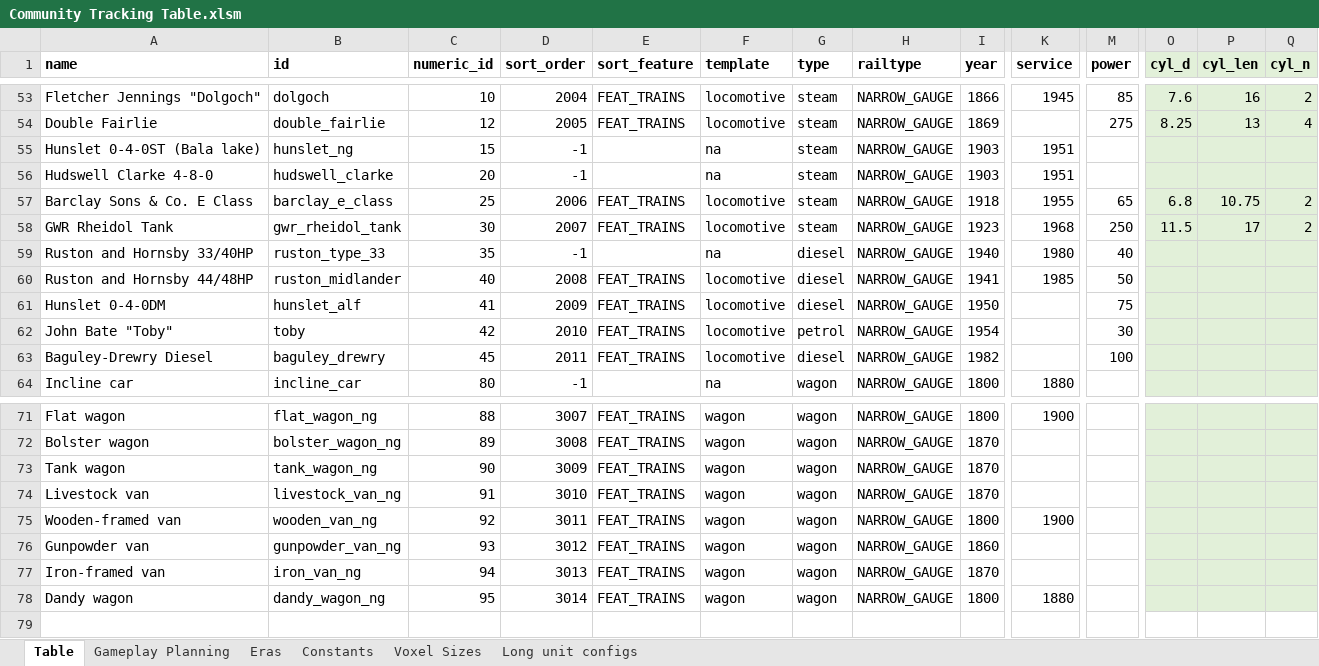
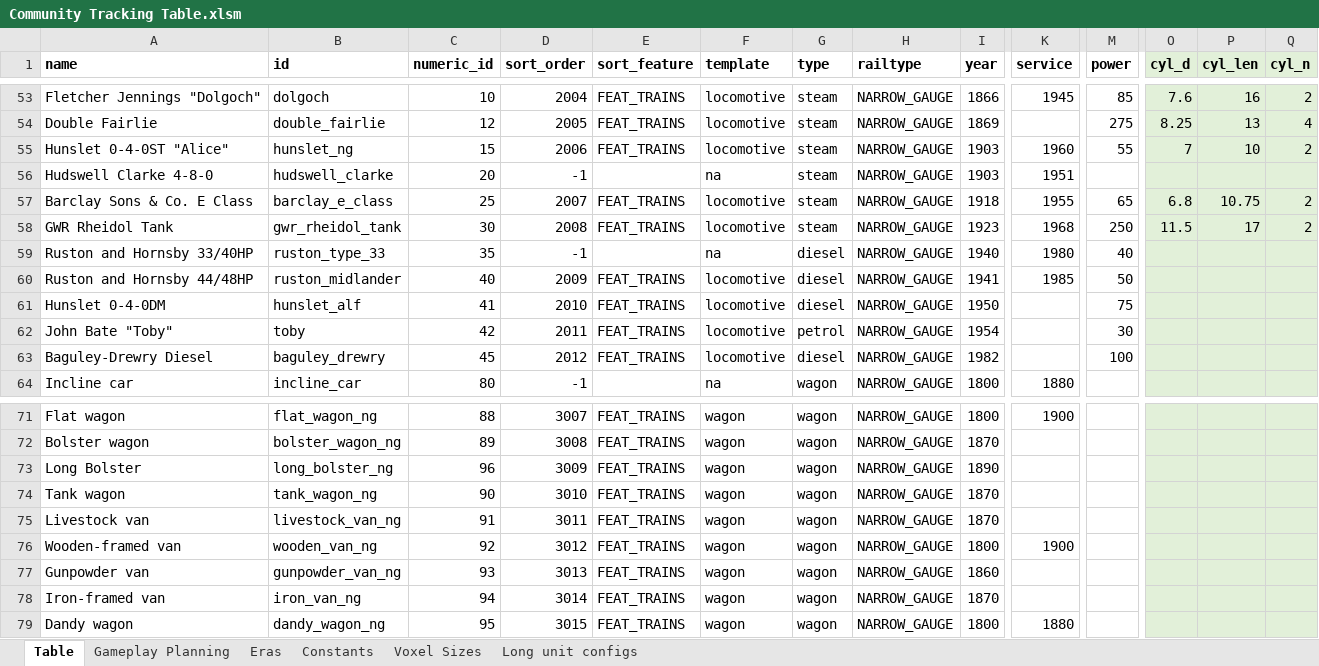
Before and after one commit to mattkimber/timberwolfs_trains, an Excel workbook: Community Tracking Table.xlsm, sheet Table, drawn as a sheet; only a part is shown, gaps mark what is left out; values as stored, in another font and other column widths than the file's, no borders; removed rows and columns are numbered as before the commit, all else as after; rows hold the shown columns only; the diff names each change by its address in the sheet, - before the commit and + after, or states it on an @@ line.

```diff
--- a/Community Tracking Table.xlsm (sheet Table)
+++ b/Community Tracking Table.xlsm (sheet Table)
-row 55: Hunslet 0-4-0ST (Bala lake) | hunslet_ng | 15 | -1 |  | na | steam | NARROW_GAUGE | 1903 | 1951
+row 55: Hunslet 0-4-0ST "Alice" | hunslet_ng | 15 | 2006 | FEAT_TRAINS | locomotive | steam | NARROW_GAUGE | 1903 | 1960 | 55 | 7 | 10 | 2
-D57 (sort_order): 2006
+D57 (sort_order): 2007
-D58 (sort_order): 2007
+D58 (sort_order): 2008
-D60 (sort_order): 2008
+D60 (sort_order): 2009
-D61 (sort_order): 2009
+D61 (sort_order): 2010
-D62 (sort_order): 2010
+D62 (sort_order): 2011
-D63 (sort_order): 2011
+D63 (sort_order): 2012
+row 73: Long Bolster | long_bolster_ng | 96 | 3009 | FEAT_TRAINS | wagon | wagon | NARROW_GAUGE | 1890
-D74 (sort_order): 3009
+D74 (sort_order): 3010
-D75 (sort_order): 3010
+D75 (sort_order): 3011
-D76 (sort_order): 3011
+D76 (sort_order): 3012
-D77 (sort_order): 3012
+D77 (sort_order): 3013
-D78 (sort_order): 3013
+D78 (sort_order): 3014
-D79 (sort_order): 3014
+D79 (sort_order): 3015
```
Also changed, not shown: sheet Gameplay Planning, formulas that keep their value, hidden cells, Tracking Table.xlsm, 22 other files.
